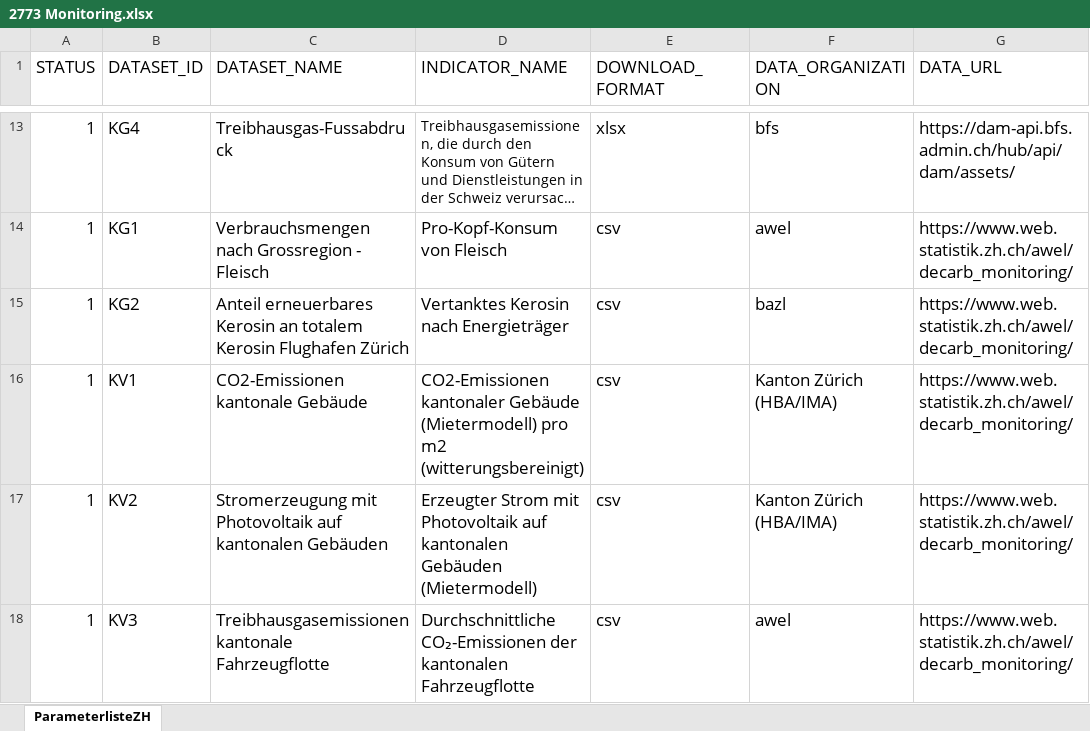
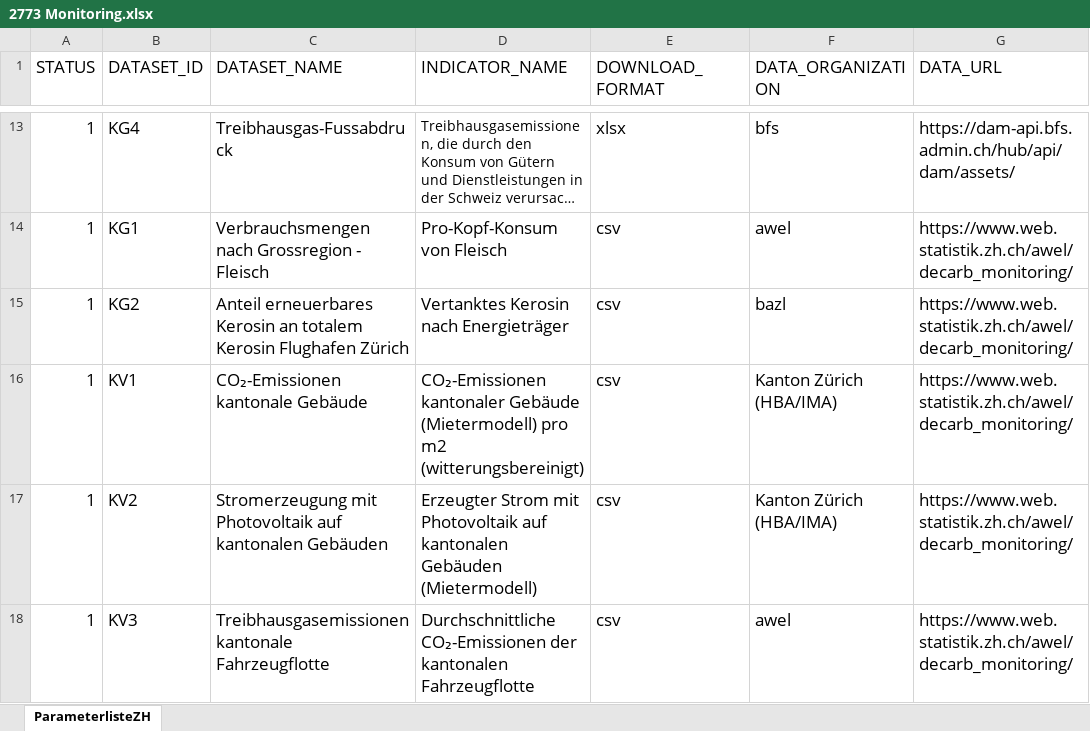
Before and after one commit to statistikZH/decarb_monitoring, an Excel workbook: 2773 Monitoring.xlsx, sheet ParameterlisteZH, drawn as a sheet; only a part is shown, gaps mark what is left out; long unchanged cells end in …; values as stored, in another font and other column widths than the file's, no borders; the diff names each change by its address in the sheet, - before the commit and + after, or states it on an @@ line.

Commit message:
Textanpassungen -> CO2

```diff
--- a/2773 Monitoring.xlsx (sheet ParameterlisteZH)
+++ b/2773 Monitoring.xlsx (sheet ParameterlisteZH)
-C16 (DATASET_NAME): CO2-Emissionen kantonale Gebäude
+C16 (DATASET_NAME): CO₂-Emissionen kantonale Gebäude
-D16 (INDICATOR_NAME): CO2-Emissionen kantonaler Gebäude…
+D16 (INDICATOR_NAME): CO₂-Emissionen kantonaler Gebäude…
```
